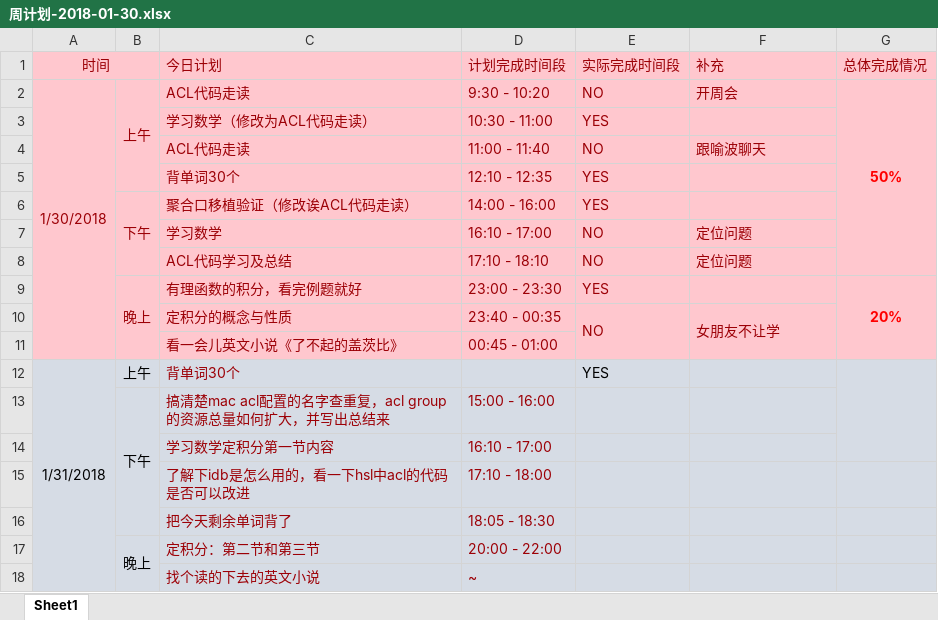
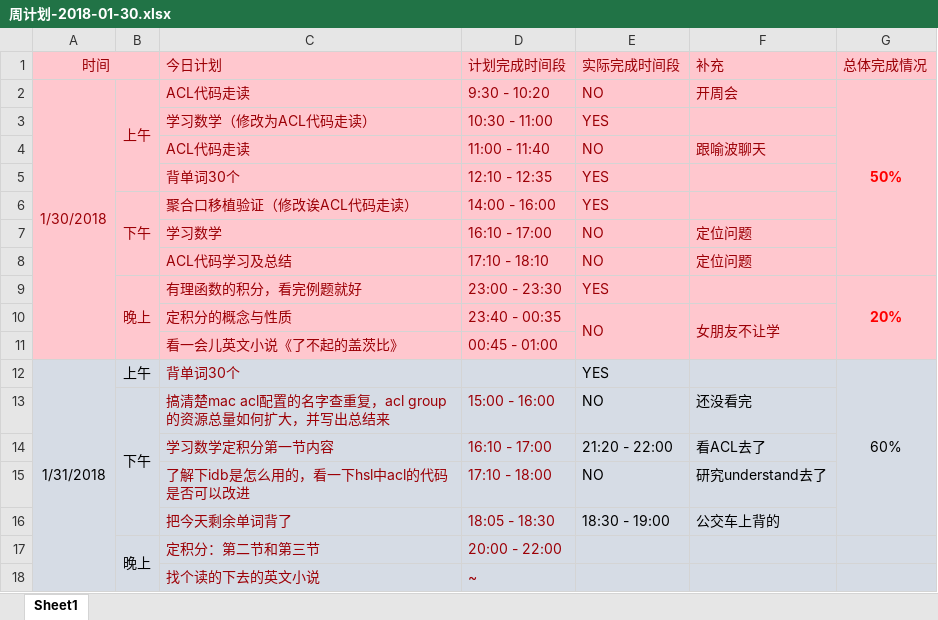
Before and after one commit to OOCC/PlanGIt, an Excel workbook: Personal/xueyu/plan/周计划-2018-01-30.xlsx, sheet Sheet1, drawn as a sheet; values as stored, in another font and other column widths than the file's, no borders; the diff names each change by its address in the sheet, - before the commit and + after, or states it on an @@ line.

Commit message:
【周计划】白天工作时间完成了60%，剩下百分之30%下班后补齐了

```diff
--- a/Personal/xueyu/plan/周计划-2018-01-30.xlsx (sheet Sheet1)
+++ b/Personal/xueyu/plan/周计划-2018-01-30.xlsx (sheet Sheet1)
-G12 (总体完成情况): (empty)
+G12 (总体完成情况): 60%
-G12:G14 merged
+G12:G16 merged
-E13 (实际完成时间段): (empty)
+E13 (实际完成时间段): NO
-F13 (补充): (empty)
+F13 (补充): 还没看完
-E14 (实际完成时间段): (empty)
+E14 (实际完成时间段): 21:20 - 22:00
-F14 (补充): (empty)
+F14 (补充): 看ACL去了
-E15 (实际完成时间段): (empty)
+E15 (实际完成时间段): NO
-F15 (补充): (empty)
+F15 (补充): 研究understand去了
-E16 (实际完成时间段): (empty)
+E16 (实际完成时间段): 18:30 - 19:00
-F16 (补充): (empty)
+F16 (补充): 公交车上背的
```
